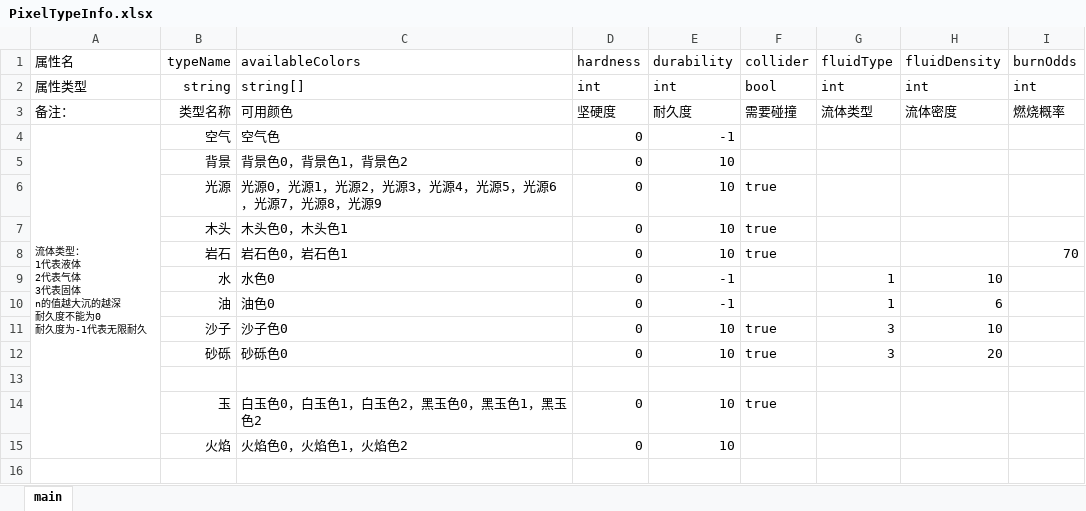
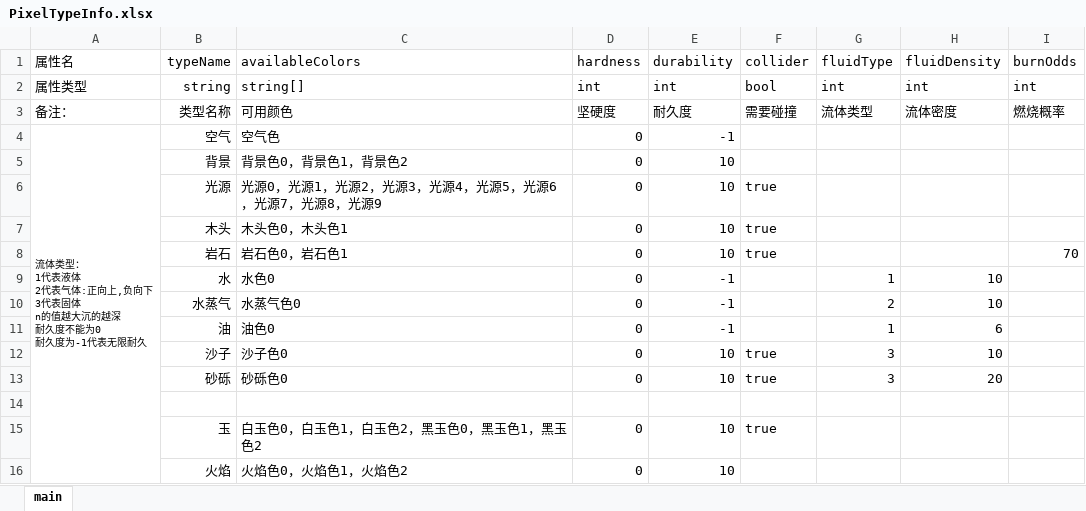
Before and after one commit to Luojingqi/PixelRayOcclusion, an Excel workbook: Assets/StreamingAssets/Excel/PixelTypeInfo.xlsx, sheet main, drawn as a sheet; values as stored, in another font and other column widths than the file's, no borders; ↵ is a line break in a cell; the diff names each change by its address in the sheet, - before the commit and + after, or states it on an @@ line.

```diff
--- a/Assets/StreamingAssets/Excel/PixelTypeInfo.xlsx (sheet main)
+++ b/Assets/StreamingAssets/Excel/PixelTypeInfo.xlsx (sheet main)
-A4 (属性名): …代表气体 ↵ 3代表…
+A4 (属性名): …代表气体:正向上,负向下 ↵ 3代表…
+row 10:  | 水蒸气 | 水蒸气色0 | 0 | -1 |  | 2 | 10
```
Also changed, not shown: Assets/StreamingAssets/Excel/PixelColorInfo.xlsm, 16 other files.
